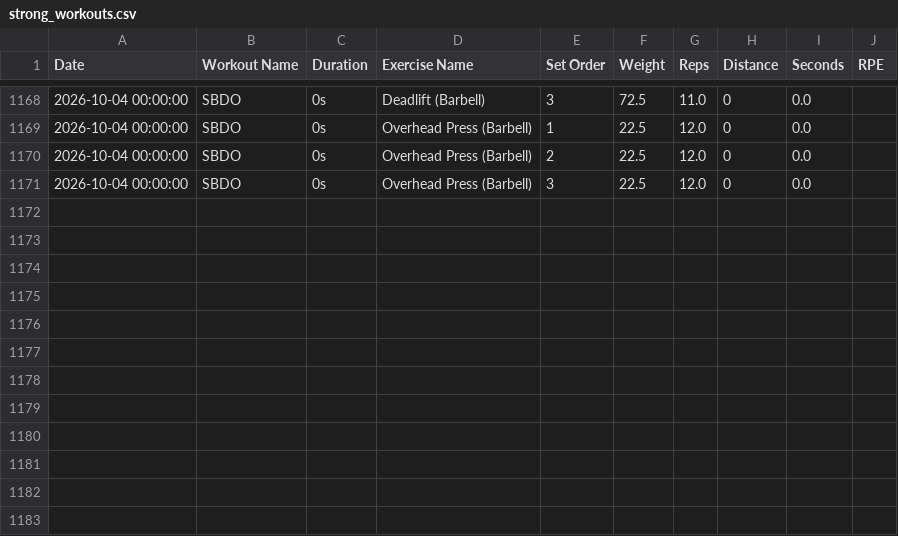
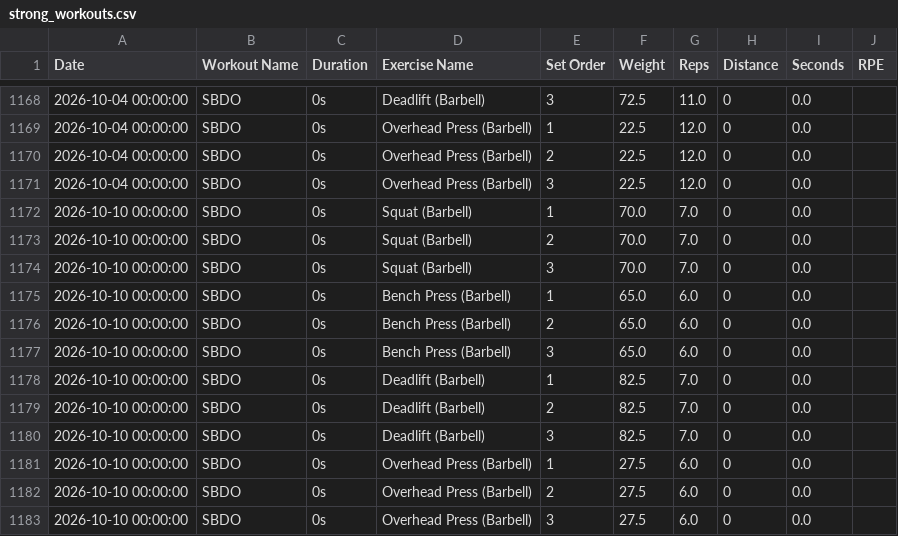
Before and after one commit to ys-math/strength-training, a CSV file: strong_workouts.csv, drawn as a sheet; only a part is shown, gaps mark what is left out; the diff names each change by its address in the sheet, - before the commit and + after, or states it on an @@ line.

Commit message:
Sync workout data from Strong export (strong_workouts.csv)

```diff
--- a/strong_workouts.csv
+++ b/strong_workouts.csv
+row 1172: 2026-10-10 00:00:00 | SBDO | 0s | Squat (Barbell) | 1 | 70.0 | 7.0 | 0 | 0.0
+row 1173: 2026-10-10 00:00:00 | SBDO | 0s | Squat (Barbell) | 2 | 70.0 | 7.0 | 0 | 0.0
+row 1174: 2026-10-10 00:00:00 | SBDO | 0s | Squat (Barbell) | 3 | 70.0 | 7.0 | 0 | 0.0
+row 1175: 2026-10-10 00:00:00 | SBDO | 0s | Bench Press (Barbell) | 1 | 65.0 | 6.0 | 0 | 0.0
+row 1176: 2026-10-10 00:00:00 | SBDO | 0s | Bench Press (Barbell) | 2 | 65.0 | 6.0 | 0 | 0.0
+row 1177: 2026-10-10 00:00:00 | SBDO | 0s | Bench Press (Barbell) | 3 | 65.0 | 6.0 | 0 | 0.0
+row 1178: 2026-10-10 00:00:00 | SBDO | 0s | Deadlift (Barbell) | 1 | 82.5 | 7.0 | 0 | 0.0
+row 1179: 2026-10-10 00:00:00 | SBDO | 0s | Deadlift (Barbell) | 2 | 82.5 | 7.0 | 0 | 0.0
+row 1180: 2026-10-10 00:00:00 | SBDO | 0s | Deadlift (Barbell) | 3 | 82.5 | 7.0 | 0 | 0.0
+row 1181: 2026-10-10 00:00:00 | SBDO | 0s | Overhead Press (Barbell) | 1 | 27.5 | 6.0 | 0 | 0.0
+row 1182: 2026-10-10 00:00:00 | SBDO | 0s | Overhead Press (Barbell) | 2 | 27.5 | 6.0 | 0 | 0.0
+row 1183: 2026-10-10 00:00:00 | SBDO | 0s | Overhead Press (Barbell) | 3 | 27.5 | 6.0 | 0 | 0.0
```
